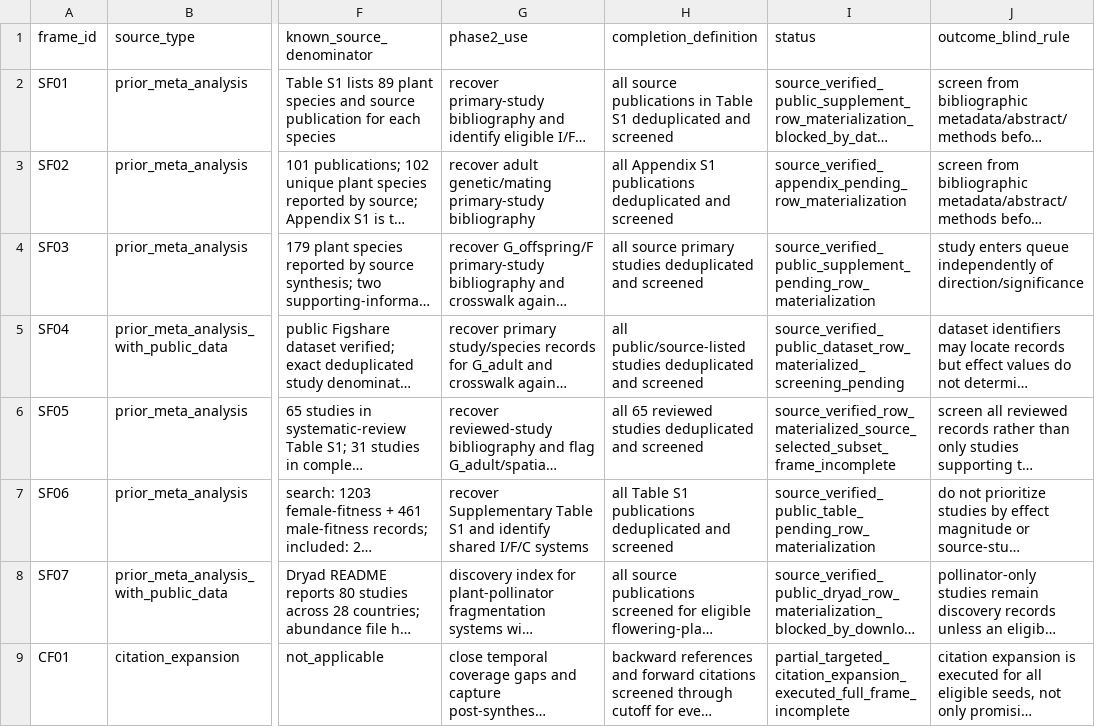
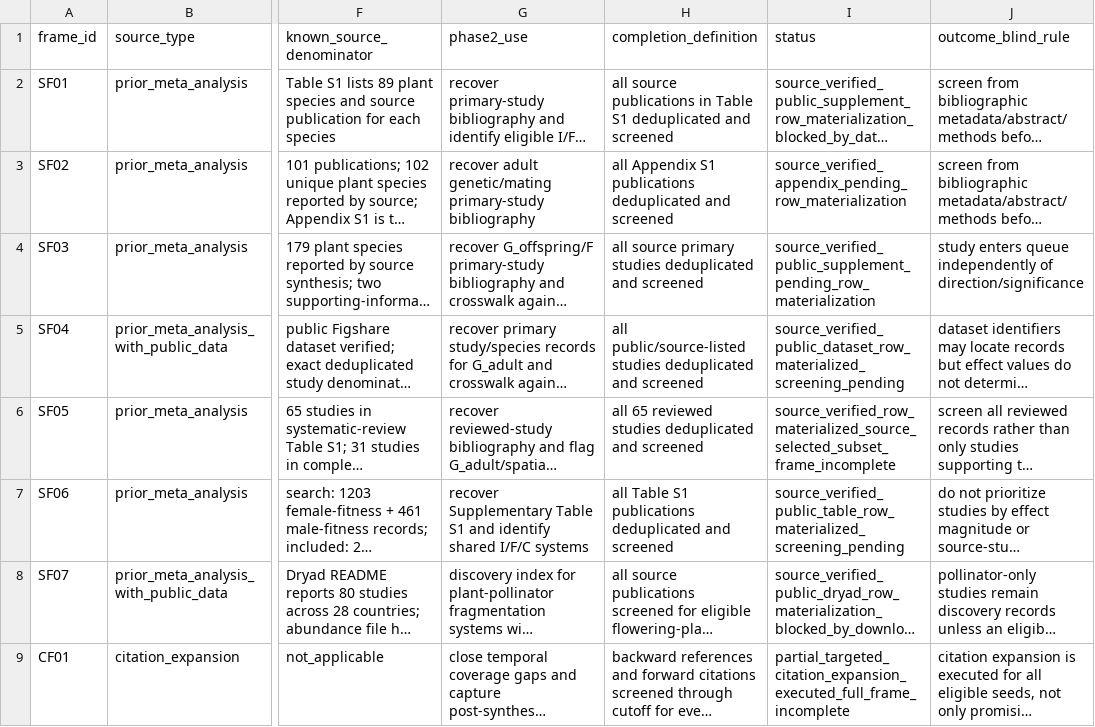
Before and after one commit to zuizui0223/egwee, a CSV file: manuscript/meta_analysis_coverage_frame_v2.csv, drawn as a sheet; only a part is shown, gaps mark what is left out; long unchanged cells end in …; the diff names each change by its address in the sheet, - before the commit and + after, or states it on an @@ line.

Commit message:
Mark SF06 publication universe materialized

```diff
--- a/manuscript/meta_analysis_coverage_frame_v2.csv
+++ b/manuscript/meta_analysis_coverage_frame_v2.csv
-I7 (status): source_verified_public_table_pending_row_materialization
+I7 (status): source_verified_public_table_row_materialized_screening_pending
```
